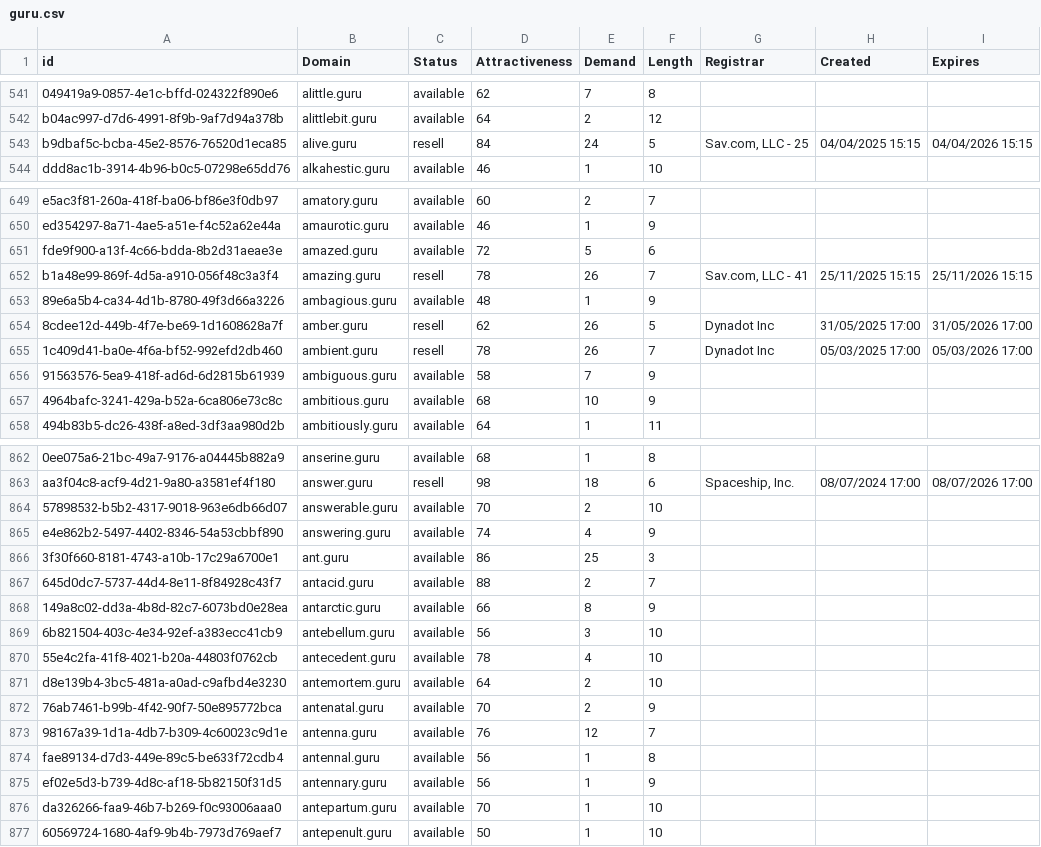
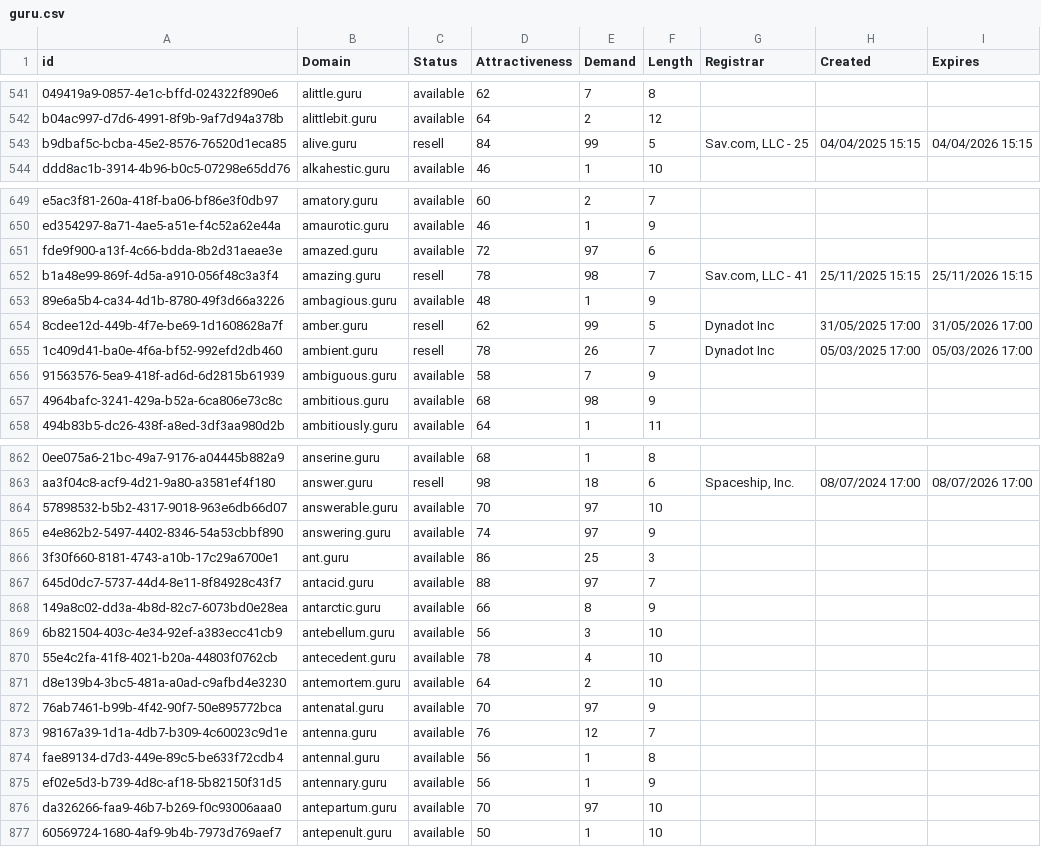
Before and after one commit to UniqueDomains/guru-oneword-domains, a CSV file: guru.csv, drawn as a sheet; only a part is shown, gaps mark what is left out; the diff covers the shown part only; the diff names each change by its address in the sheet, - before the commit and + after, or states it on an @@ line.

Commit message:
Domains update

```diff
--- a/guru.csv
+++ b/guru.csv
-E543 (Demand): 24
+E543 (Demand): 99
-E651 (Demand): 5
+E651 (Demand): 97
-E652 (Demand): 26
+E652 (Demand): 98
-E654 (Demand): 26
+E654 (Demand): 99
-E657 (Demand): 10
+E657 (Demand): 98
-E864 (Demand): 2
+E864 (Demand): 97
-E865 (Demand): 4
+E865 (Demand): 97
-E867 (Demand): 2
+E867 (Demand): 97
-E872 (Demand): 2
+E872 (Demand): 97
-E876 (Demand): 1
+E876 (Demand): 97
```
Also changed, not shown: 60 edited cells elsewhere in this file, 2 other files.
